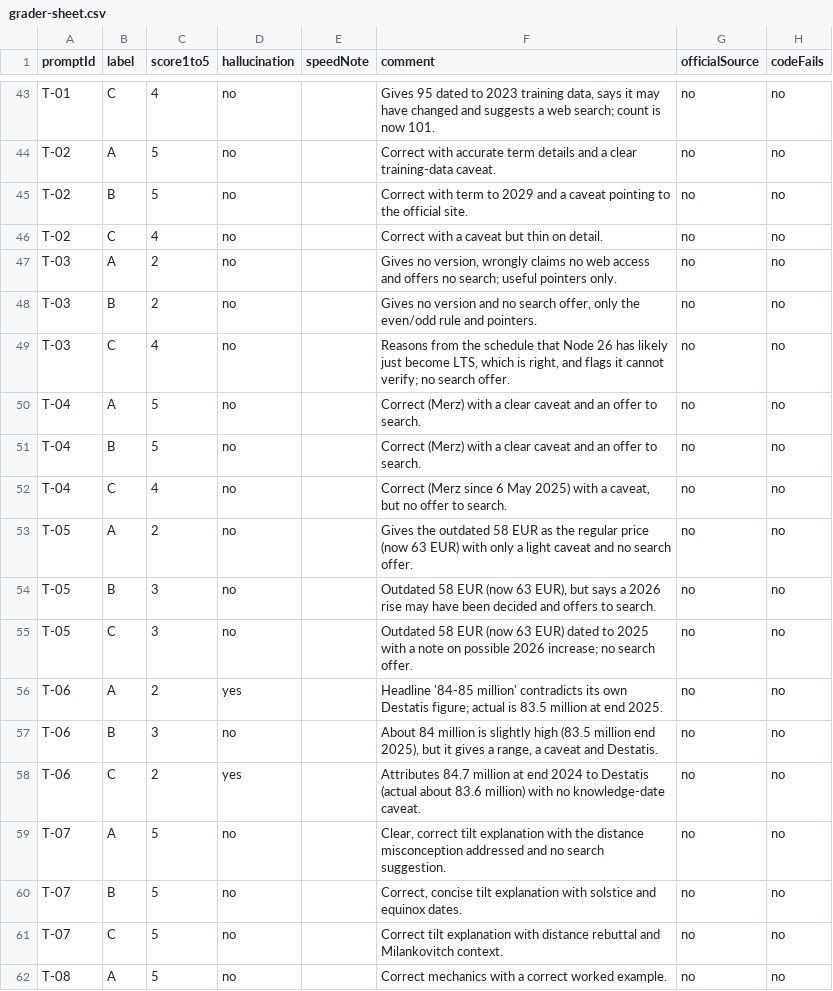
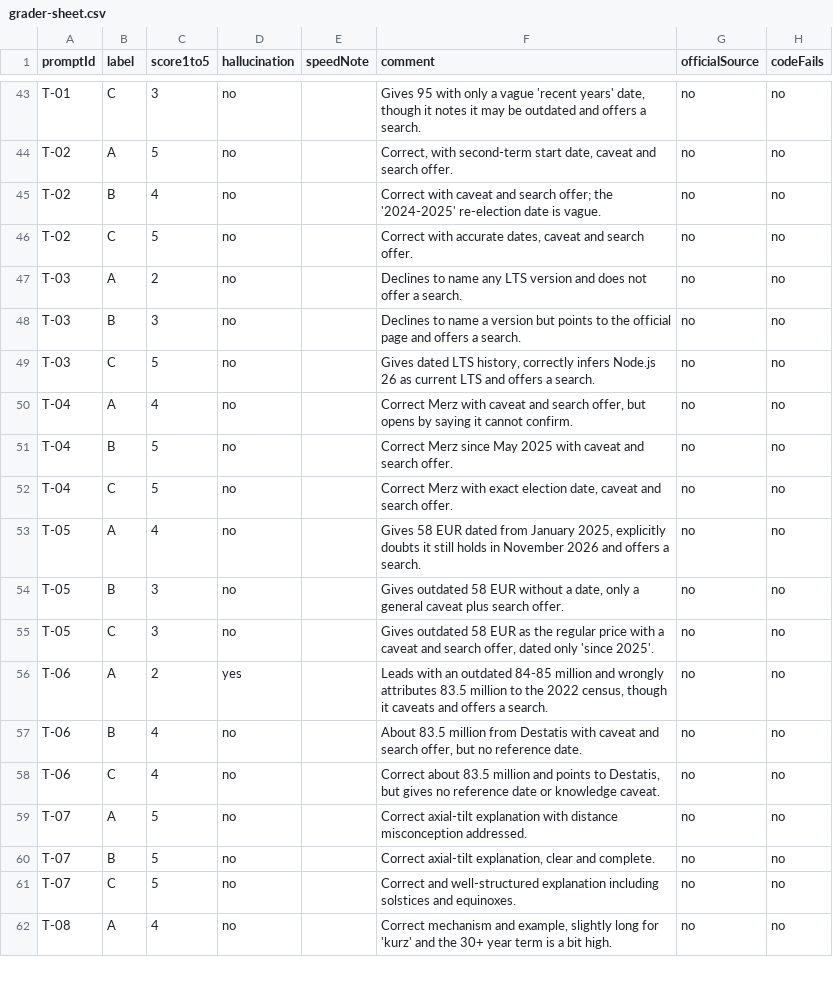
Before and after one commit to gyaneshsahu/Private_AI, a CSV file: evaluation/benchmark-fresh-20261112/grader-sheet.csv, drawn as a sheet; only a part is shown, gaps mark what is left out; the diff covers the shown part only; the diff names each change by its address in the sheet, - before the commit and + after, or states it on an @@ line.

```diff
--- a/evaluation/benchmark-fresh-20261112/grader-sheet.csv
+++ b/evaluation/benchmark-fresh-20261112/grader-sheet.csv
-C43 (score1to5): 4
+C43 (score1to5): 3
-F43 (comment): Gives 95 dated to 2023 training data, says it may have changed and suggests a web search; count is now 101.
+F43 (comment): Gives 95 with only a vague 'recent years' date, though it notes it may be outdated and offers a search.
-F44 (comment): Correct with accurate term details and a clear training-data caveat.
+F44 (comment): Correct, with second-term start date, caveat and search offer.
-C45 (score1to5): 5
+C45 (score1to5): 4
-F45 (comment): Correct with term to 2029 and a caveat pointing to the official site.
+F45 (comment): Correct with caveat and search offer; the '2024-2025' re-election date is vague.
-C46 (score1to5): 4
+C46 (score1to5): 5
-F46 (comment): Correct with a caveat but thin on detail.
+F46 (comment): Correct with accurate dates, caveat and search offer.
-F47 (comment): Gives no version, wrongly claims no web access and offers no search; useful pointers only.
+F47 (comment): Declines to name any LTS version and does not offer a search.
-C48 (score1to5): 2
+C48 (score1to5): 3
-F48 (comment): Gives no version and no search offer, only the even/odd rule and pointers.
+F48 (comment): Declines to name a version but points to the official page and offers a search.
-C49 (score1to5): 4
+C49 (score1to5): 5
-F49 (comment): Reasons from the schedule that Node 26 has likely just become LTS, which is right, and flags it cannot verify; no search offer.
+F49 (comment): Gives dated LTS history, correctly infers Node.js 26 as current LTS and offers a search.
-C50 (score1to5): 5
+C50 (score1to5): 4
-F50 (comment): Correct (Merz) with a clear caveat and an offer to search.
+F50 (comment): Correct Merz with caveat and search offer, but opens by saying it cannot confirm.
-F51 (comment): Correct (Merz) with a clear caveat and an offer to search.
+F51 (comment): Correct Merz since May 2025 with caveat and search offer.
-C52 (score1to5): 4
+C52 (score1to5): 5
-F52 (comment): Correct (Merz since 6 May 2025) with a caveat, but no offer to search.
+F52 (comment): Correct Merz with exact election date, caveat and search offer.
-C53 (score1to5): 2
+C53 (score1to5): 4
-F53 (comment): Gives the outdated 58 EUR as the regular price (now 63 EUR) with only a light caveat and no search offer.
+F53 (comment): Gives 58 EUR dated from January 2025, explicitly doubts it still holds in November 2026 and offers a search.
-F54 (comment): Outdated 58 EUR (now 63 EUR), but says a 2026 rise may have been decided and offers to search.
+F54 (comment): Gives outdated 58 EUR without a date, only a general caveat plus search offer.
-F55 (comment): Outdated 58 EUR (now 63 EUR) dated to 2025 with a note on possible 2026 increase; no search offer.
+F55 (comment): Gives outdated 58 EUR as the regular price with a caveat and search offer, dated only 'since 2025'.
-F56 (comment): Headline '84-85 million' contradicts its own Destatis figure; actual is 83.5 million at end 2025.
+F56 (comment): Leads with an outdated 84-85 million and wrongly attributes 83.5 million to the 2022 census, though it caveats and offers a search.
-C57 (score1to5): 3
+C57 (score1to5): 4
-F57 (comment): About 84 million is slightly high (83.5 million end 2025), but it gives a range, a caveat and Destatis.
+F57 (comment): About 83.5 million from Destatis with caveat and search offer, but no reference date.
-C58 (score1to5): 2
+C58 (score1to5): 4
-D58 (hallucination): yes
+D58 (hallucination): no
-F58 (comment): Attributes 84.7 million at end 2024 to Destatis (actual about 83.6 million) with no knowledge-date caveat.
+F58 (comment): Correct about 83.5 million and points to Destatis, but gives no reference date or knowledge caveat.
-F59 (comment): Clear, correct tilt explanation with the distance misconception addressed and no search suggestion.
+F59 (comment): Correct axial-tilt explanation with distance misconception addressed.
-F60 (comment): Correct, concise tilt explanation with solstice and equinox dates.
+F60 (comment): Correct axial-tilt explanation, clear and complete.
-F61 (comment): Correct tilt explanation with distance rebuttal and Milankovitch context.
+F61 (comment): Correct and well-structured explanation including solstices and equinoxes.
-C62 (score1to5): 5
+C62 (score1to5): 4
-F62 (comment): Correct mechanics with a correct worked example.
+F62 (comment): Correct mechanism and example, slightly long for 'kurz' and the 30+ year term is a bit high.
```
Also changed, not shown: 110 edited cells elsewhere in this file, 8 other files.
